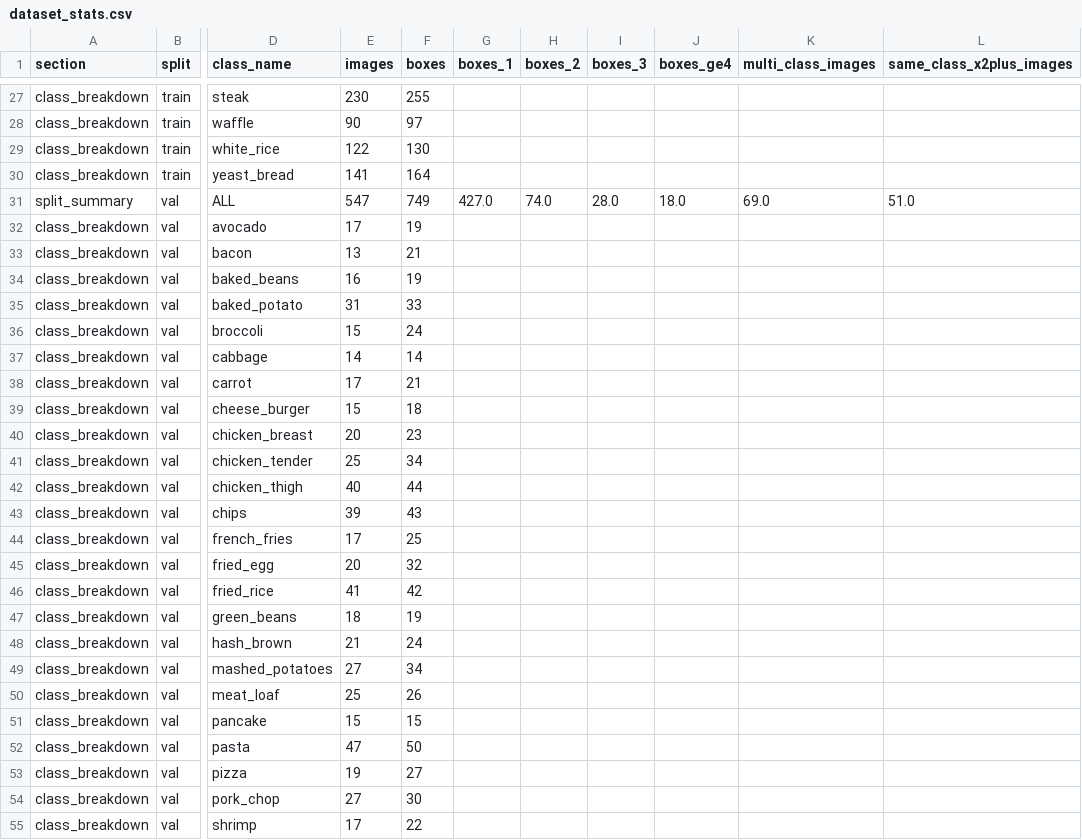
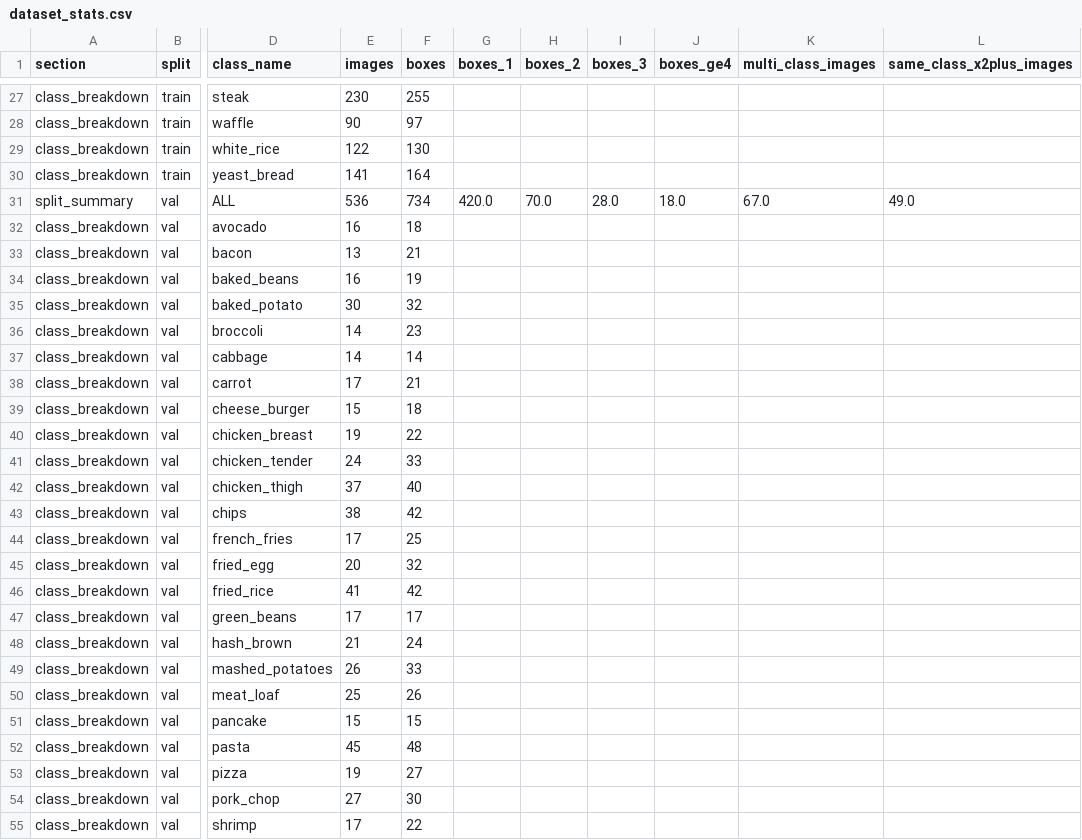
Before and after one commit to minhhoangplus-sys/Food_calorie_model, a CSV file: Data_Preprocessing/dataset_stats.csv, drawn as a sheet; only a part is shown, gaps mark what is left out; the diff names each change by its address in the sheet, - before the commit and + after, or states it on an @@ line.

```diff
--- a/Data_Preprocessing/dataset_stats.csv
+++ b/Data_Preprocessing/dataset_stats.csv
-E31 (images): 547
+E31 (images): 536
-F31 (boxes): 749
+F31 (boxes): 734
-G31 (boxes_1): 427.0
+G31 (boxes_1): 420.0
-H31 (boxes_2): 74.0
+H31 (boxes_2): 70.0
-K31 (multi_class_images): 69.0
+K31 (multi_class_images): 67.0
-L31 (same_class_x2plus_images): 51.0
+L31 (same_class_x2plus_images): 49.0
-E32 (images): 17
+E32 (images): 16
-F32 (boxes): 19
+F32 (boxes): 18
-E35 (images): 31
+E35 (images): 30
-F35 (boxes): 33
+F35 (boxes): 32
-E36 (images): 15
+E36 (images): 14
-F36 (boxes): 24
+F36 (boxes): 23
-E40 (images): 20
+E40 (images): 19
-F40 (boxes): 23
+F40 (boxes): 22
-E41 (images): 25
+E41 (images): 24
-F41 (boxes): 34
+F41 (boxes): 33
-E42 (images): 40
+E42 (images): 37
-F42 (boxes): 44
+F42 (boxes): 40
-E43 (images): 39
+E43 (images): 38
-F43 (boxes): 43
+F43 (boxes): 42
-E47 (images): 18
+E47 (images): 17
-F47 (boxes): 19
+F47 (boxes): 17
-E49 (images): 27
+E49 (images): 26
-F49 (boxes): 34
+F49 (boxes): 33
-E52 (images): 47
+E52 (images): 45
-F52 (boxes): 50
+F52 (boxes): 48
```
Also changed, not shown: Data_Preprocessing/duplicate_report.csv, 2 other files.
